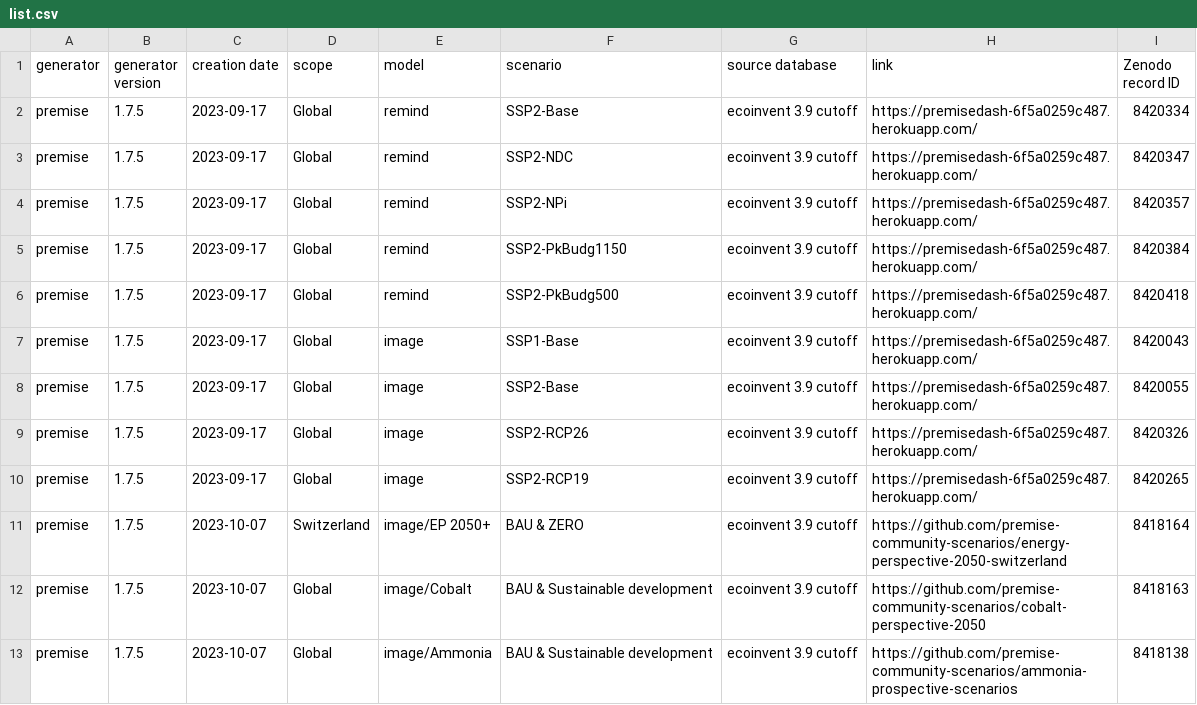
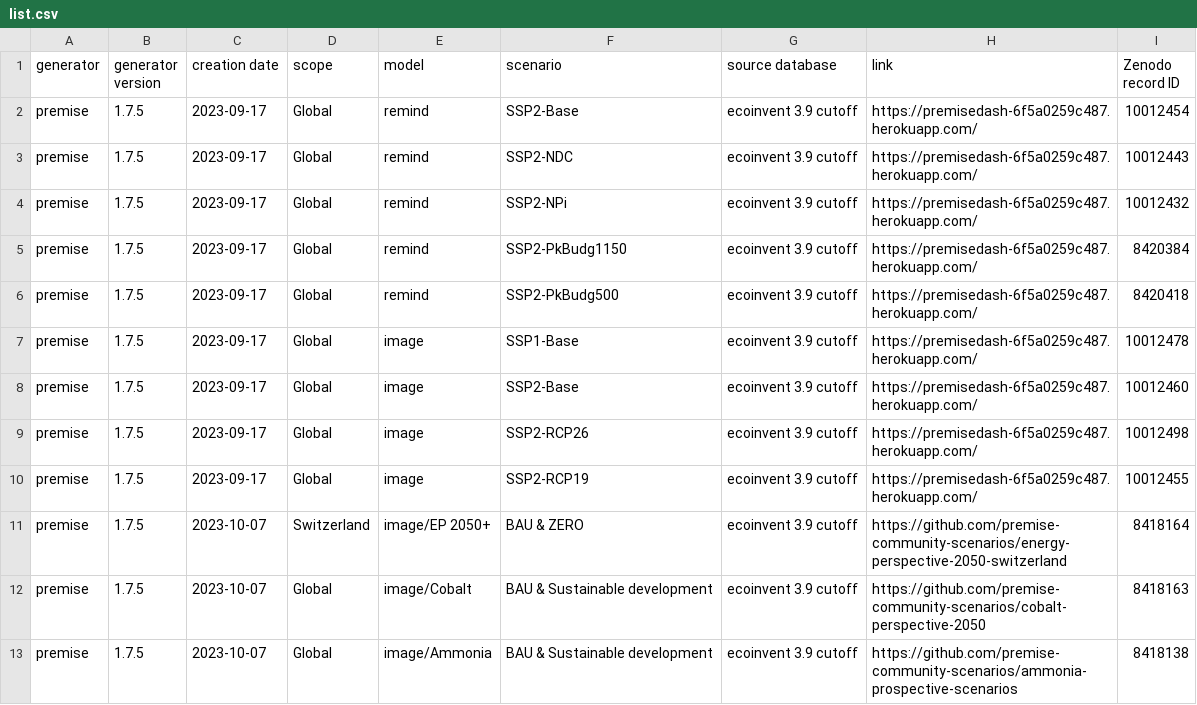
Before and after one commit to polca/ScenarioLink, a CSV file: ab_plugin_scenariolink/scenarios list/list.csv, drawn as a sheet.

Commit message:
Update list.csv

```diff
--- a/ab_plugin_scenariolink/scenarios list/list.csv
+++ b/ab_plugin_scenariolink/scenarios list/list.csv
@@ -1,11 +1,11 @@
 generator;generator version;creation date;scope;model;scenario;source database;link;Zenodo record ID
-premise;1.7.5;2023-09-17;Global;remind;SSP2-Base;ecoinvent 3.9 cutoff;https://premisedash-6f5a0259c487.herokuapp.com/;"8420334"
-premise;1.7.5;2023-09-17;Global;remind;SSP2-NDC;ecoinvent 3.9 cutoff;https://premisedash-6f5a0259c487.herokuapp.com/;"8420347"
-premise;1.7.5;2023-09-17;Global;remind;SSP2-NPi;ecoinvent 3.9 cutoff;https://premisedash-6f5a0259c487.herokuapp.com/;"8420357"
+premise;1.7.5;2023-09-17;Global;remind;SSP2-Base;ecoinvent 3.9 cutoff;https://premisedash-6f5a0259c487.herokuapp.com/;"10012454"
+premise;1.7.5;2023-09-17;Global;remind;SSP2-NDC;ecoinvent 3.9 cutoff;https://premisedash-6f5a0259c487.herokuapp.com/;"10012443"
+premise;1.7.5;2023-09-17;Global;remind;SSP2-NPi;ecoinvent 3.9 cutoff;https://premisedash-6f5a0259c487.herokuapp.com/;"10012432"
 premise;1.7.5;2023-09-17;Global;remind;SSP2-PkBudg1150;ecoinvent 3.9 cutoff;https://premisedash-6f5a0259c487.herokuapp.com/;"8420384"
 premise;1.7.5;2023-09-17;Global;remind;SSP2-PkBudg500;ecoinvent 3.9 cutoff;https://premisedash-6f5a0259c487.herokuapp.com/;"8420418"
-premise;1.7.5;2023-09-17;Global;image;SSP1-Base;ecoinvent 3.9 cutoff;https://premisedash-6f5a0259c487.herokuapp.com/;"8420043"
-premise;1.7.5;2023-09-17;Global;image;SSP2-Base;ecoinvent 3.9 cutoff;https://premisedash-6f5a0259c487.herokuapp.com/;"8420055"
-premise;1.7.5;2023-09-17;Global;image;SSP2-RCP26;ecoinvent 3.9 cutoff;https://premisedash-6f5a0259c487.herokuapp.com/;"8420326"
-premise;1.7.5;2023-09-17;Global;image;SSP2-RCP19;ecoinvent 3.9 cutoff;https://premisedash-6f5a0259c487.herokuapp.com/;"8420265"
+premise;1.7.5;2023-09-17;Global;image;SSP1-Base;ecoinvent 3.9 cutoff;https://premisedash-6f5a0259c487.herokuapp.com/;"10012478"
+premise;1.7.5;2023-09-17;Global;image;SSP2-Base;ecoinvent 3.9 cutoff;https://premisedash-6f5a0259c487.herokuapp.com/;"10012460"
+premise;1.7.5;2023-09-17;Global;image;SSP2-RCP26;ecoinvent 3.9 cutoff;https://premisedash-6f5a0259c487.herokuapp.com/;"10012498"
+premise;1.7.5;2023-09-17;Global;image;SSP2-RCP19;ecoinvent 3.9 cutoff;https://premisedash-6f5a0259c487.herokuapp.com/;"10012455"
 premise;1.7.5;2023-10-07;Switzerland;image/EP 2050+;BAU & ZERO;ecoinvent 3.9 cutoff;https://github.com/premise-community-scenarios/energy-perspective-2050-switzerland;"8418164"
```
